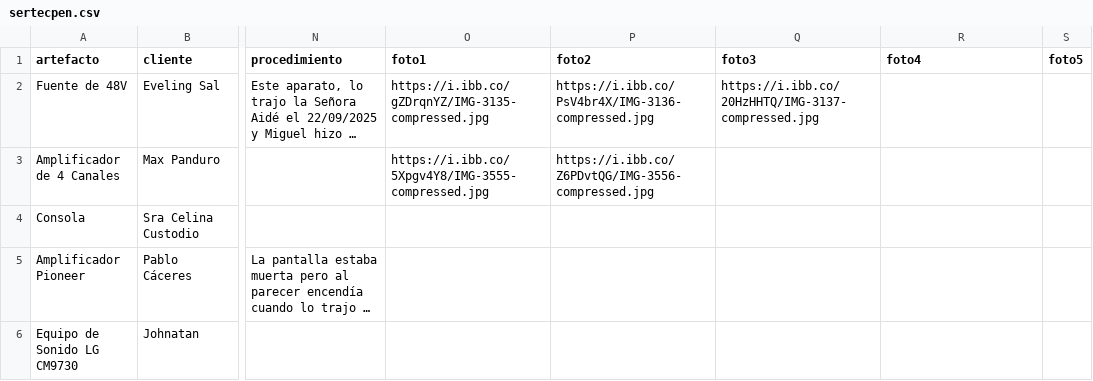
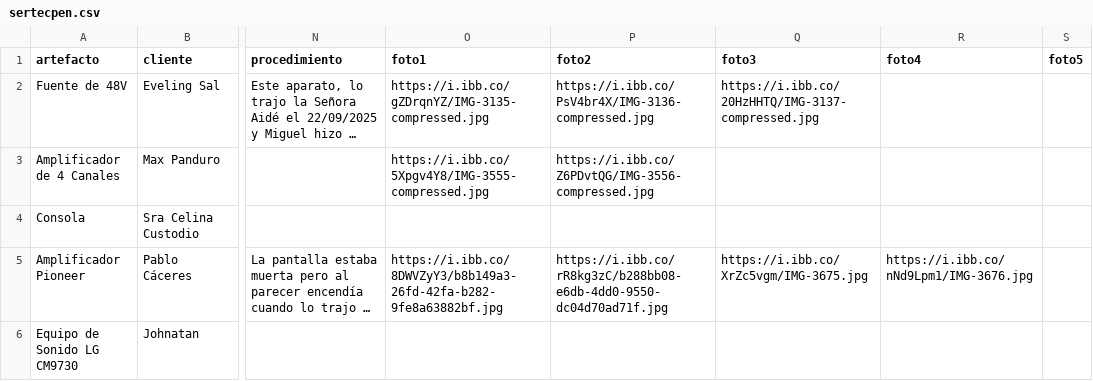
Before and after one commit to justintxu/repo, a CSV file: data/sertecpen.csv, drawn as a sheet; only a part is shown, gaps mark what is left out; long unchanged cells end in …; the diff names each change by its address in the sheet, - before the commit and + after, or states it on an @@ line.

Commit message:
Update data/sertecpen.csv

```diff
--- a/data/sertecpen.csv
+++ b/data/sertecpen.csv
-O5 (foto1): (empty)
+O5 (foto1): https://i.ibb.co/8DWVZyY3/b8b149a3-26fd-42fa-b282-9fe8a63882bf.jpg
-P5 (foto2): (empty)
+P5 (foto2): https://i.ibb.co/rR8kg3zC/b288bb08-e6db-4dd0-9550-dc04d70ad71f.jpg
-Q5 (foto3): (empty)
+Q5 (foto3): https://i.ibb.co/XrZc5vgm/IMG-3675.jpg
-R5 (foto4): (empty)
+R5 (foto4): https://i.ibb.co/nNd9Lpm1/IMG-3676.jpg
```
